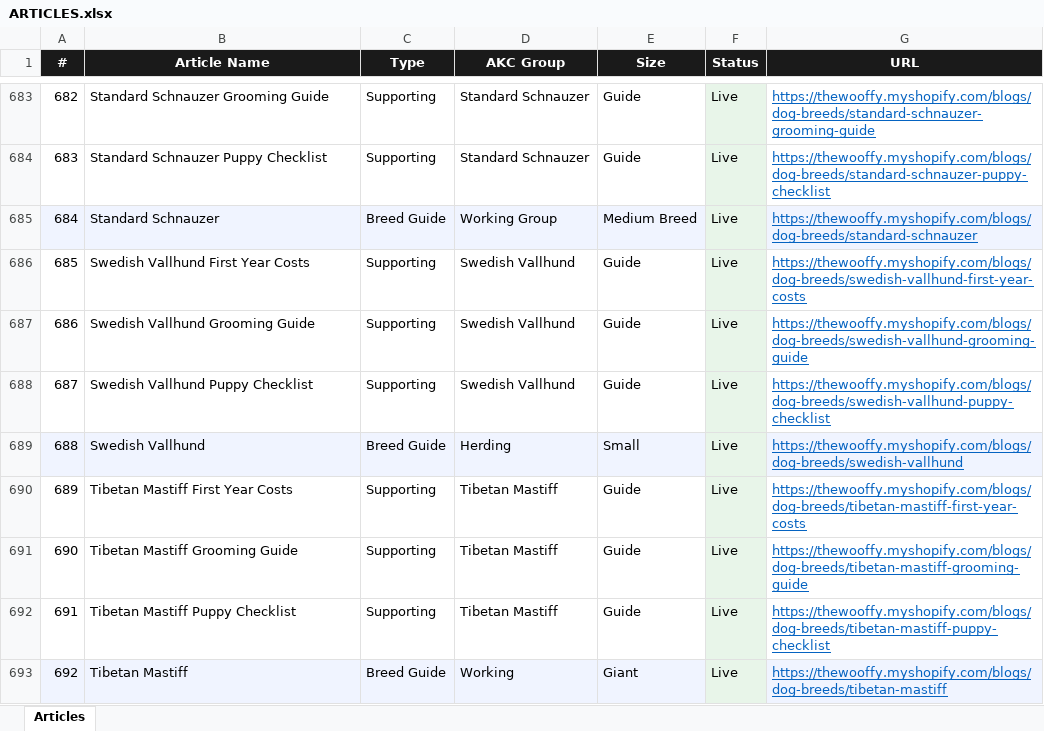
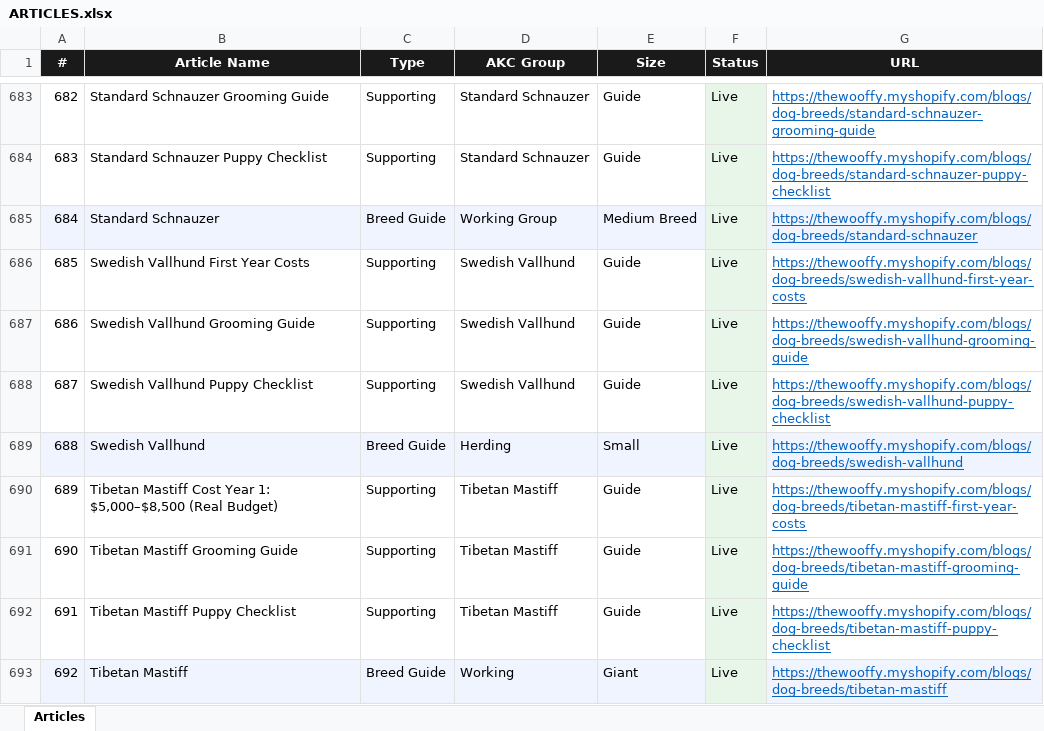
Before and after one commit to Kailunzhang/wooffy-dog-breeds, an Excel workbook: ARTICLES.xlsx, sheet Articles, drawn as a sheet; only a part is shown, gaps mark what is left out; values as stored, in another font and other column widths than the file's, no borders; the diff covers the shown part only; the diff names each change by its address in the sheet, - before the commit and + after, or states it on an @@ line.

```diff
--- a/ARTICLES.xlsx (sheet Articles)
+++ b/ARTICLES.xlsx (sheet Articles)
-B690 (Article Name): Tibetan Mastiff First Year Costs
+B690 (Article Name): Tibetan Mastiff Cost Year 1: $5,000–$8,500 (Real Budget)
```
Also changed, not shown: 9 edited cells elsewhere in this sheet, 11 other files.
